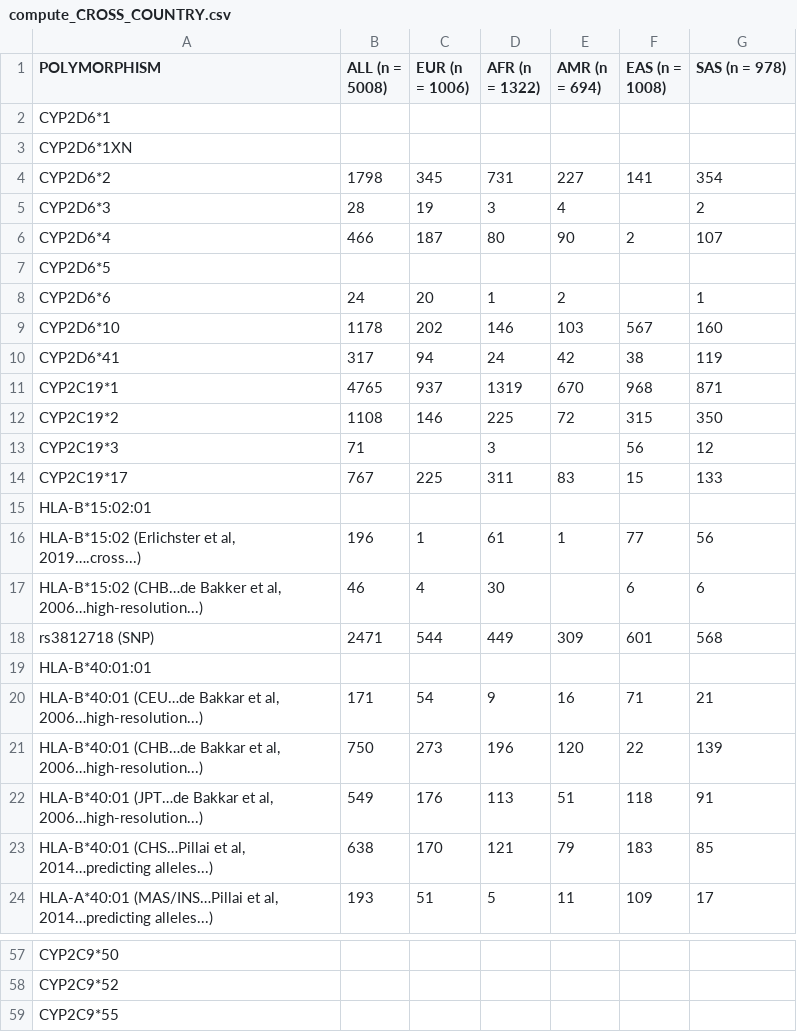
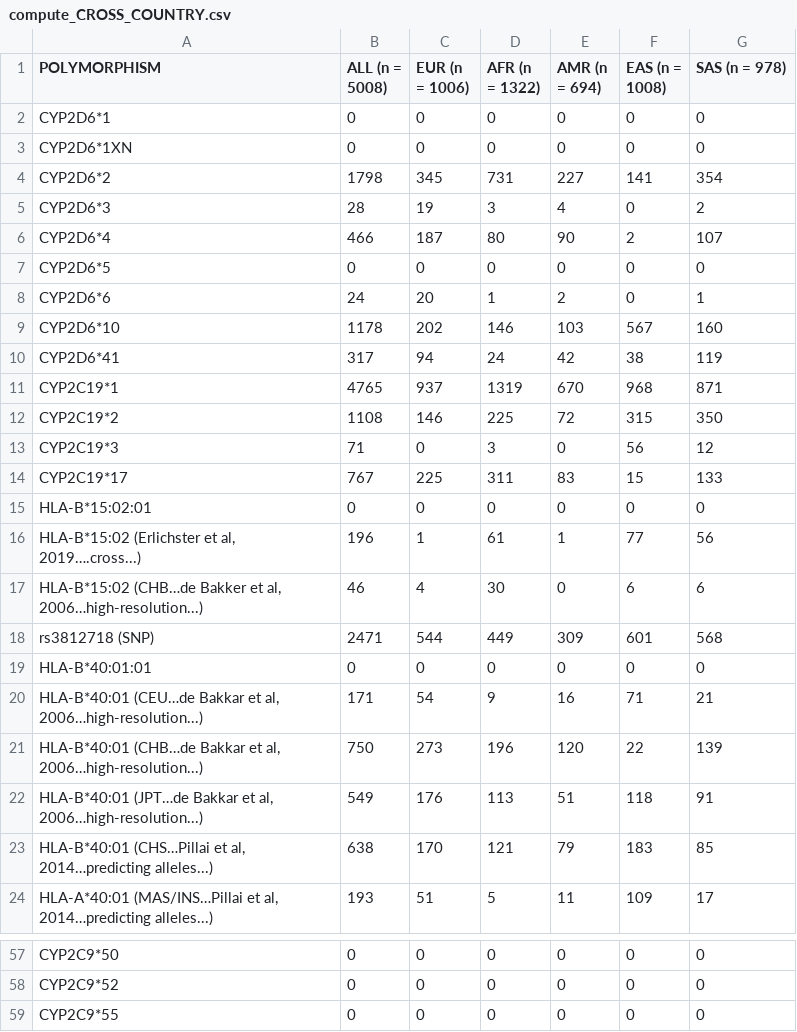
Before and after one commit to BBLinus/pharmgenomics, a CSV file: compute_CROSS_COUNTRY.csv, drawn as a sheet; only a part is shown, gaps mark what is left out; the diff covers the shown part only; the diff names each change by its address in the sheet, - before the commit and + after, or states it on an @@ line.

```diff
--- a/compute_CROSS_COUNTRY.csv
+++ b/compute_CROSS_COUNTRY.csv
-B2:B3 (ALL (n = 5008)): (empty)
+B2:B3 (ALL (n = 5008)): 0
-C2:C3 (EUR (n = 1006)): (empty)
+C2:C3 (EUR (n = 1006)): 0
-D2:D3 (AFR (n = 1322)): (empty)
+D2:D3 (AFR (n = 1322)): 0
-E2:E3 (AMR (n = 694)): (empty)
+E2:E3 (AMR (n = 694)): 0
-F2:F3 (EAS (n = 1008)): (empty)
+F2:F3 (EAS (n = 1008)): 0
-G2:G3 (SAS (n = 978)): (empty)
+G2:G3 (SAS (n = 978)): 0
-F5 (EAS (n = 1008)): (empty)
+F5 (EAS (n = 1008)): 0
-B7 (ALL (n = 5008)): (empty)
+B7 (ALL (n = 5008)): 0
-C7 (EUR (n = 1006)): (empty)
+C7 (EUR (n = 1006)): 0
-D7 (AFR (n = 1322)): (empty)
+D7 (AFR (n = 1322)): 0
-E7 (AMR (n = 694)): (empty)
+E7 (AMR (n = 694)): 0
-F7:F8 (EAS (n = 1008)): (empty)
+F7:F8 (EAS (n = 1008)): 0
-G7 (SAS (n = 978)): (empty)
+G7 (SAS (n = 978)): 0
-C13 (EUR (n = 1006)): (empty)
+C13 (EUR (n = 1006)): 0
-E13 (AMR (n = 694)): (empty)
+E13 (AMR (n = 694)): 0
-B15 (ALL (n = 5008)): (empty)
+B15 (ALL (n = 5008)): 0
-C15 (EUR (n = 1006)): (empty)
+C15 (EUR (n = 1006)): 0
-D15 (AFR (n = 1322)): (empty)
+D15 (AFR (n = 1322)): 0
-E15 (AMR (n = 694)): (empty)
+E15 (AMR (n = 694)): 0
-F15 (EAS (n = 1008)): (empty)
+F15 (EAS (n = 1008)): 0
-G15 (SAS (n = 978)): (empty)
+G15 (SAS (n = 978)): 0
-E17 (AMR (n = 694)): (empty)
+E17 (AMR (n = 694)): 0
-B19 (ALL (n = 5008)): (empty)
+B19 (ALL (n = 5008)): 0
-C19 (EUR (n = 1006)): (empty)
+C19 (EUR (n = 1006)): 0
-D19 (AFR (n = 1322)): (empty)
+D19 (AFR (n = 1322)): 0
-E19 (AMR (n = 694)): (empty)
+E19 (AMR (n = 694)): 0
-F19 (EAS (n = 1008)): (empty)
+F19 (EAS (n = 1008)): 0
-G19 (SAS (n = 978)): (empty)
+G19 (SAS (n = 978)): 0
-B57:B59 (ALL (n = 5008)): (empty)
+B57:B59 (ALL (n = 5008)): 0
-C57:C59 (EUR (n = 1006)): (empty)
+C57:C59 (EUR (n = 1006)): 0
-D57:D59 (AFR (n = 1322)): (empty)
+D57:D59 (AFR (n = 1322)): 0
-E57:E59 (AMR (n = 694)): (empty)
+E57:E59 (AMR (n = 694)): 0
-F57:F59 (EAS (n = 1008)): (empty)
+F57:F59 (EAS (n = 1008)): 0
-G57:G59 (SAS (n = 978)): (empty)
+G57:G59 (SAS (n = 978)): 0
```
Also changed, not shown: 99 edited cells elsewhere in this file, compute_INTRA_AFRICA.csv.
